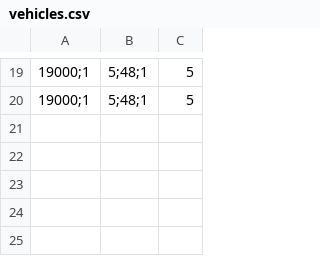
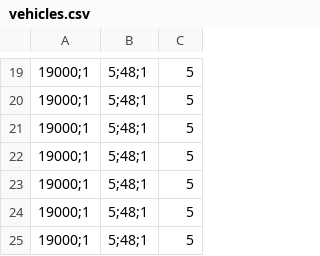
Before and after one commit to lirielly/ACO-OVRP, a CSV file: vehicles.csv, drawn as a sheet; only a part is shown, gaps mark what is left out; the diff names each change by its address in the sheet, - before the commit and + after, or states it on an @@ line.

```diff
--- a/vehicles.csv
+++ b/vehicles.csv
+row 21: 19000;1 | 5;48;1 | 5
+row 22: 19000;1 | 5;48;1 | 5
+row 23: 19000;1 | 5;48;1 | 5
+row 24: 19000;1 | 5;48;1 | 5
+row 25: 19000;1 | 5;48;1 | 5
```
Also changed, not shown: distances.csv, times.csv, 4 other files.
